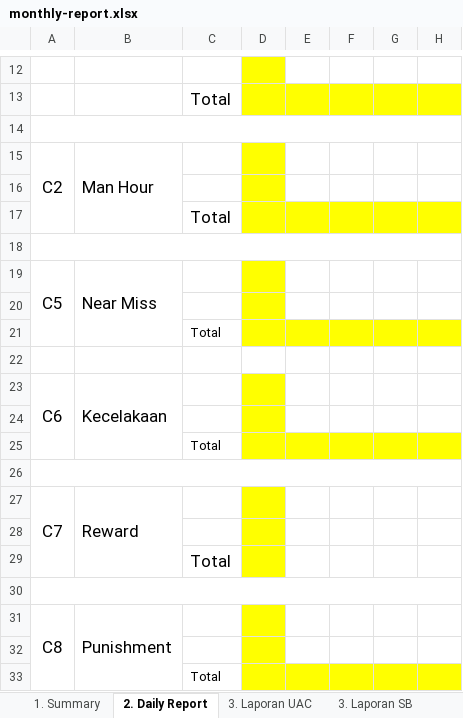
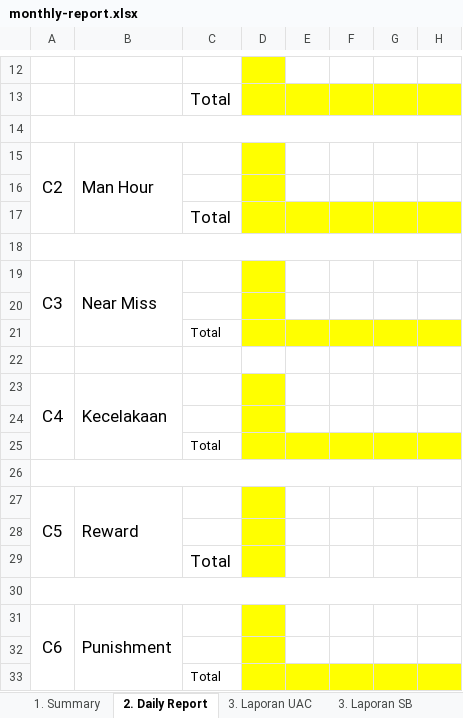
Before and after one commit to daniafderi/hse-sistem, an Excel workbook: storage/app/public/templates/monthly-report.xlsx, sheet 2. Daily Report, drawn as a sheet; only a part is shown, gaps mark what is left out; values as stored, in another font and other column widths than the file's, no borders; charts and pictures not drawn; the diff names each change by its address in the sheet, - before the commit and + after, or states it on an @@ line.

Commit message:
fix monthly report

```diff
--- a/storage/app/public/templates/monthly-report.xlsx (sheet 2. Daily Report)
+++ b/storage/app/public/templates/monthly-report.xlsx (sheet 2. Daily Report)
-A19: C5
+A19: C3
-A23: C6
+A23: C4
-A27: C7
+A27: C5
-A31: C8
+A31: C6
```
Also changed, not shown: 1 other file.
